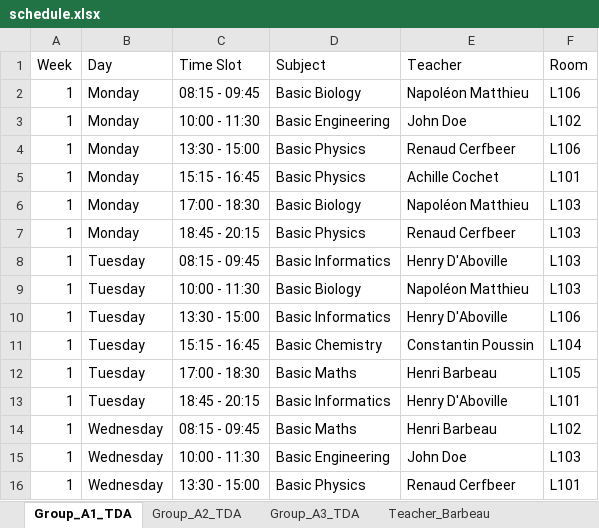
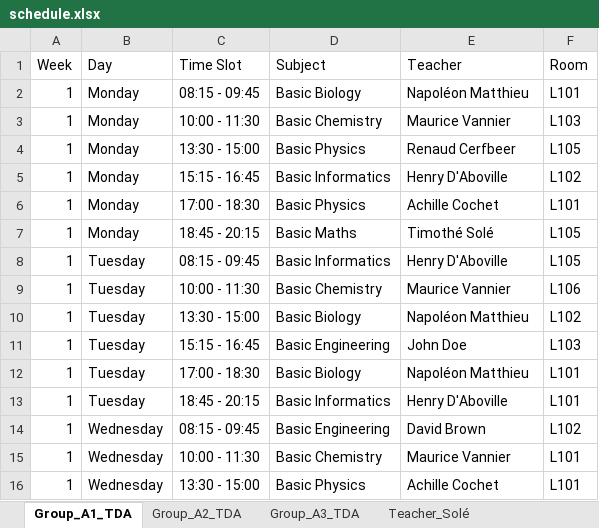
Before and after one commit to Hu9o73/Goodwing-Timetabler, an Excel workbook: Outputs/excel/schedule.xlsx, sheet Group_A1_TDA, drawn as a sheet; only a part is shown; values as stored, in another font and other column widths than the file's, no cell formats; the diff covers the shown part only; the diff names each change by its address in the sheet, - before the commit and + after, or states it on an @@ line.

```diff
--- a/Outputs/excel/schedule.xlsx (sheet Group_A1_TDA)
+++ b/Outputs/excel/schedule.xlsx (sheet Group_A1_TDA)
-F2 (Room): L106
+F2 (Room): L101
-D3 (Subject): Basic Engineering
+D3 (Subject): Basic Chemistry
-E3 (Teacher): John Doe
+E3 (Teacher): Maurice Vannier
-F3 (Room): L102
+F3 (Room): L103
-F4 (Room): L106
+F4 (Room): L105
-D5 (Subject): Basic Physics
+D5 (Subject): Basic Informatics
-E5 (Teacher): Achille Cochet
+E5 (Teacher): Henry D'Aboville
-F5 (Room): L101
+F5 (Room): L102
-D6 (Subject): Basic Biology
+D6 (Subject): Basic Physics
-E6 (Teacher): Napoléon Matthieu
+E6 (Teacher): Achille Cochet
-F6 (Room): L103
+F6 (Room): L101
-D7 (Subject): Basic Physics
+D7 (Subject): Basic Maths
-E7 (Teacher): Renaud Cerfbeer
+E7 (Teacher): Timothé Solé
-F7:F8 (Room): L103
+F7:F8 (Room): L105
-D9 (Subject): Basic Biology
+D9 (Subject): Basic Chemistry
-E9 (Teacher): Napoléon Matthieu
+E9 (Teacher): Maurice Vannier
-F9 (Room): L103
+F9 (Room): L106
-D10 (Subject): Basic Informatics
+D10 (Subject): Basic Biology
-E10 (Teacher): Henry D'Aboville
+E10 (Teacher): Napoléon Matthieu
-F10 (Room): L106
+F10 (Room): L102
-D11 (Subject): Basic Chemistry
+D11 (Subject): Basic Engineering
-E11 (Teacher): Constantin Poussin
+E11 (Teacher): John Doe
-F11 (Room): L104
+F11 (Room): L103
-D12 (Subject): Basic Maths
+D12 (Subject): Basic Biology
-E12 (Teacher): Henri Barbeau
+E12 (Teacher): Napoléon Matthieu
-F12 (Room): L105
+F12 (Room): L101
-D14 (Subject): Basic Maths
+D14 (Subject): Basic Engineering
-E14 (Teacher): Henri Barbeau
+E14 (Teacher): David Brown
-D15 (Subject): Basic Engineering
+D15 (Subject): Basic Chemistry
-E15 (Teacher): John Doe
+E15 (Teacher): Maurice Vannier
-F15 (Room): L103
+F15 (Room): L101
-E16 (Teacher): Renaud Cerfbeer
+E16 (Teacher): Achille Cochet
```
Also changed, not shown: 25 added rows, 25 removed rows and 29 edited cells elsewhere in this sheet, sheet Group_A3_TDA, sheet Room_L102, sheet Group_A2_TDA, sheet Room_L101, sheet Teacher_Doe, sheet Room_L105, 15 more sheets, other sheet tabs, cell formats, GoodwingTimetabler/UniversityInstance/UniversityGenerator.xlsx, 3 other files.
